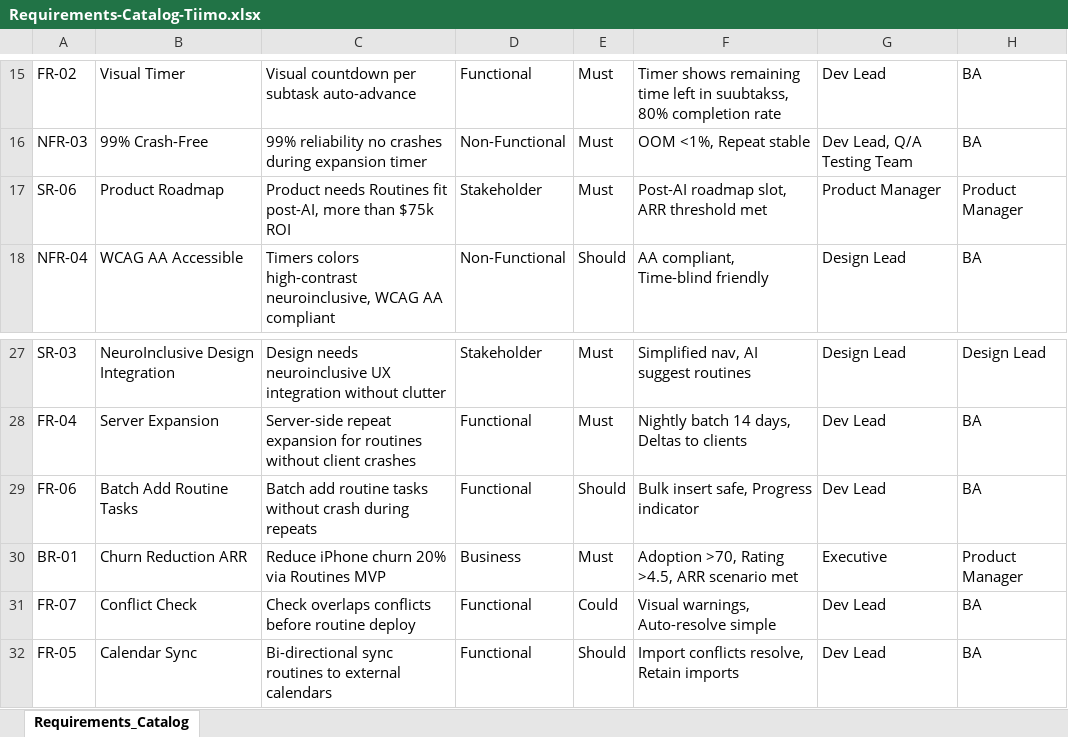
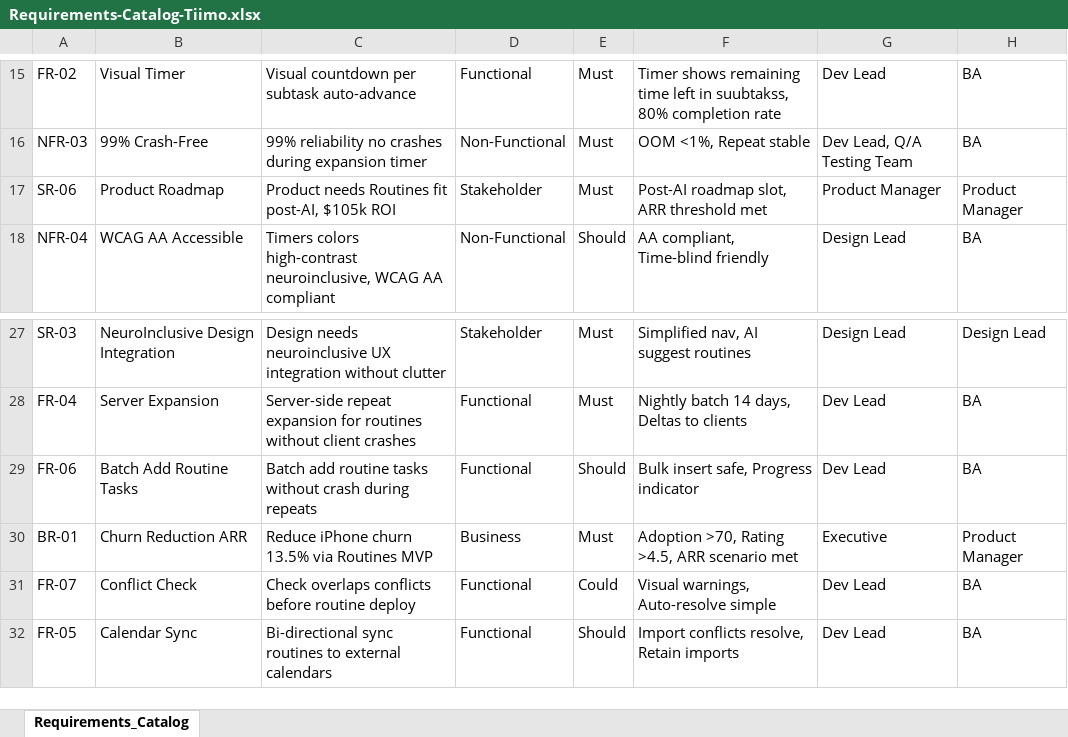
Before and after one commit to chitra25/Tiimo-Case-Study, an Excel workbook: Requirements-Analysis/Requirements-Catalog-Tiimo.xlsx, sheet Requirements_Catalog, drawn as a sheet; only a part is shown, gaps mark what is left out; values as stored, in another font and other column widths than the file's, no borders; the diff names each change by its address in the sheet, - before the commit and + after, or states it on an @@ line.

Commit message:
updated arr values and churn percent in requirements catalog

```diff
--- a/Requirements-Analysis/Requirements-Catalog-Tiimo.xlsx (sheet Requirements_Catalog)
+++ b/Requirements-Analysis/Requirements-Catalog-Tiimo.xlsx (sheet Requirements_Catalog)
-C17: …fit post-AI, more than $75k ROI
+C17: …fit post-AI, $105k ROI
-C30: Reduce iPhone churn 20% via Routines MVP
+C30: Reduce iPhone churn 13.5% via Routines MVP
```
